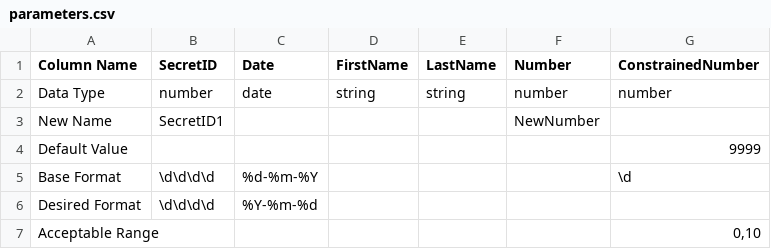
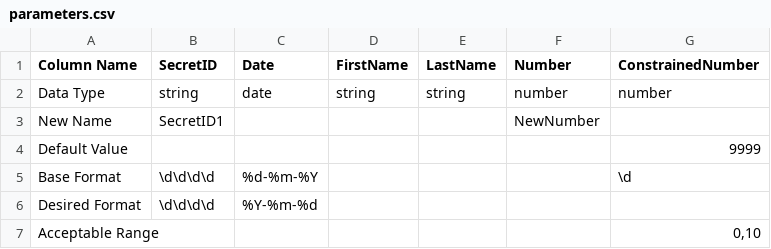
Before and after one commit to PatrickArchambault-EquipeRecherche/DataTidy, a CSV file: parameters.csv, drawn as a sheet.

Commit message:
Beginning on the validation of numbers

```diff
--- a/parameters.csv
+++ b/parameters.csv
@@ -1,3 +1,3 @@
 "Column Name",SecretID,Date,FirstName,LastName,Number,ConstrainedNumber
-"Data Type",number,date,string,string,number,number
+"Data Type",string,date,string,string,number,number
 "New Name",SecretID1,,,,NewNumber,
```
Also changed, not shown: 1 other file.
